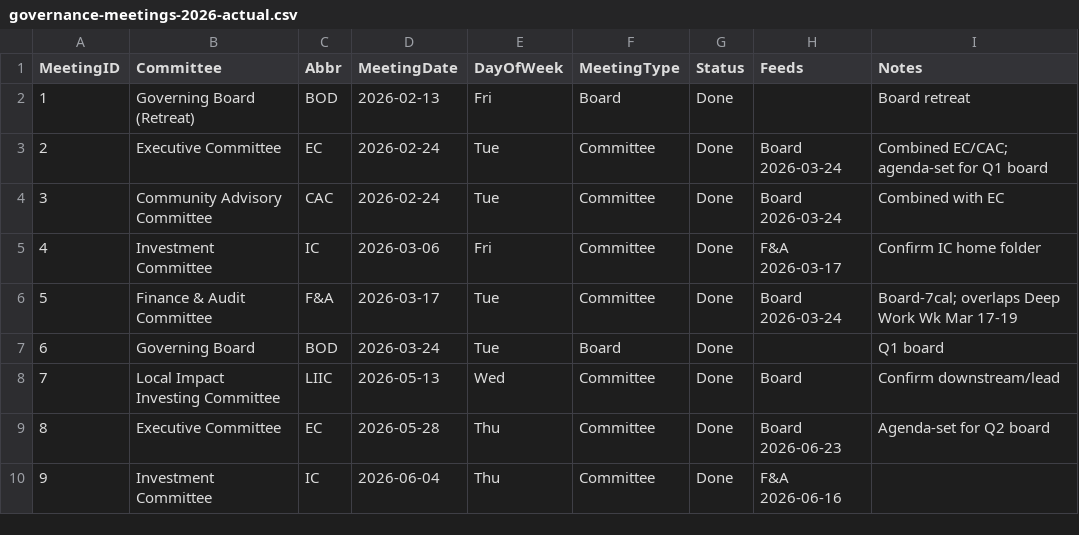
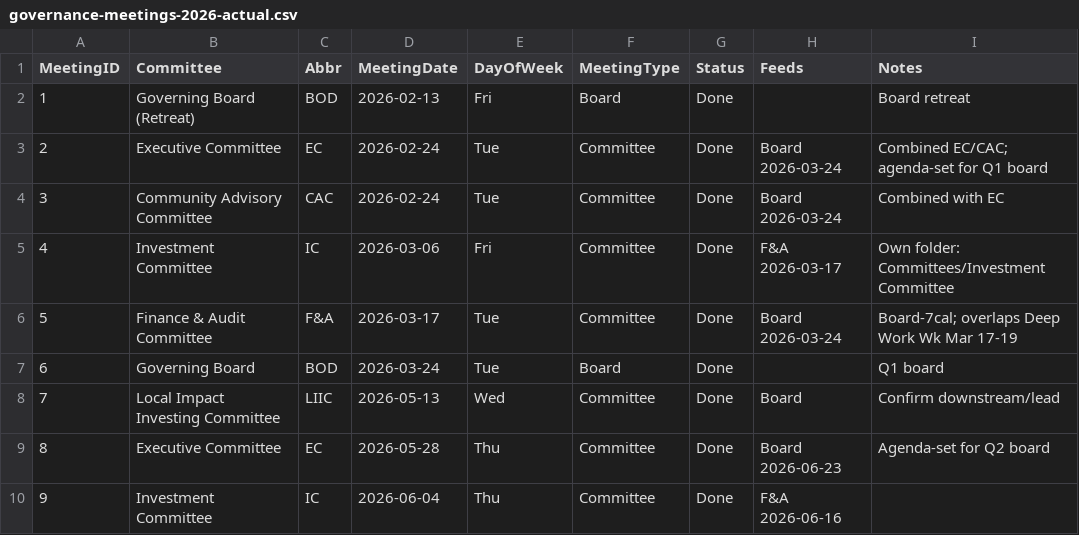
Before and after one commit to chasmanning/cacf, a CSV file: governance-system/data/governance-meetings-2026-actual.csv, drawn as a sheet; only a part is shown.

```diff
--- a/governance-system/data/governance-meetings-2026-actual.csv
+++ b/governance-system/data/governance-meetings-2026-actual.csv
@@ -4,3 +4,3 @@ MeetingID,Committee,Abbr,MeetingDate,DayOfWeek,MeetingType,Status,Feeds,Notes
 3,Community Advisory Committee,CAC,2026-02-24,Tue,Committee,Done,Board 2026-03-24,Combined with EC
-4,Investment Committee,IC,2026-03-06,Fri,Committee,Done,F&A 2026-03-17,Confirm IC home folder
+4,Investment Committee,IC,2026-03-06,Fri,Committee,Done,F&A 2026-03-17,Own folder: Committees/Investment Committee
 5,Finance & Audit Committee,F&A,2026-03-17,Tue,Committee,Done,Board 2026-03-24,Board-7cal; overlaps Deep Work Wk Mar 17-19
```
Also changed, not shown: 4 other files.
